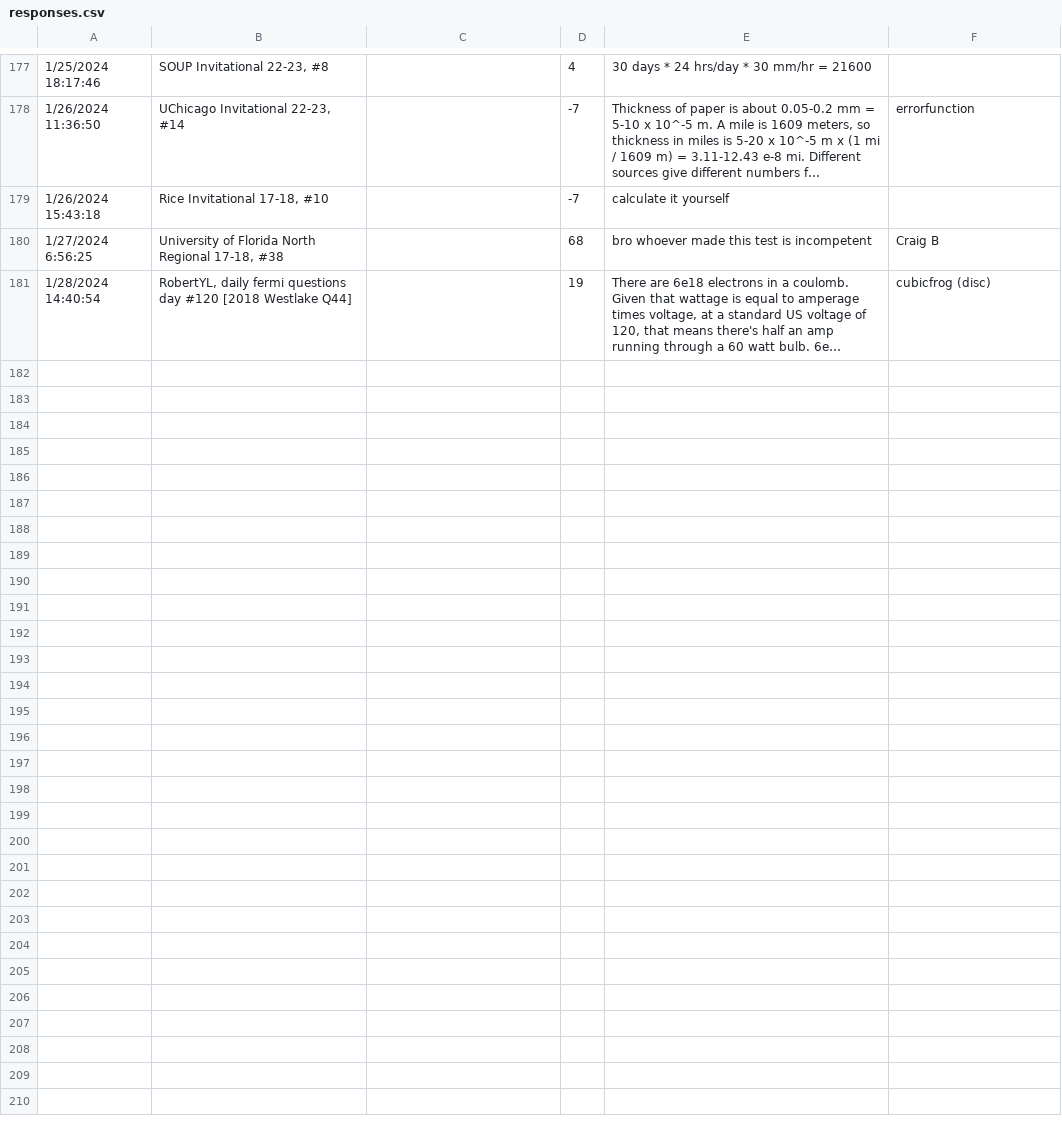
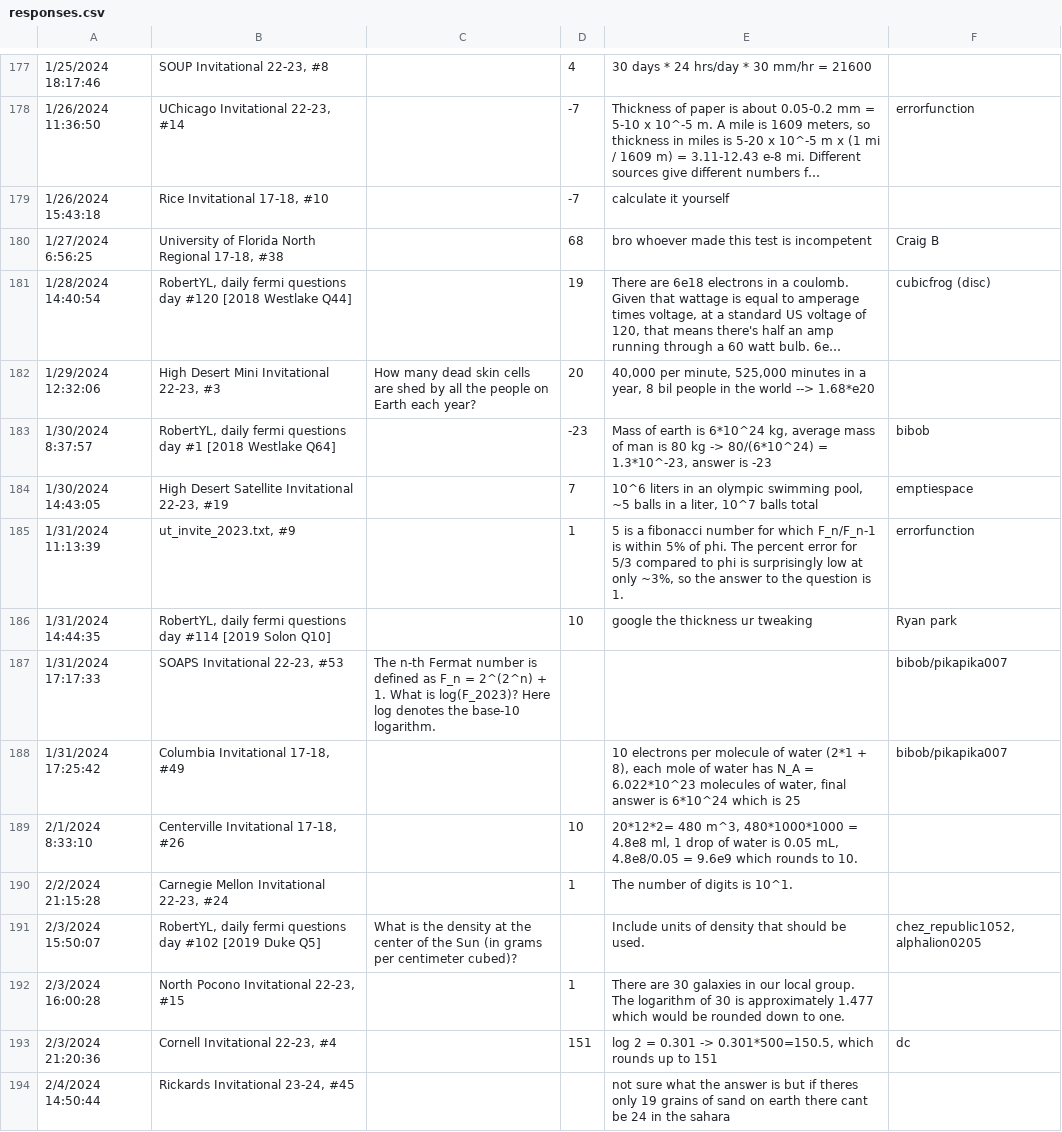
Before and after one commit to landy8697/open-scioly-fermi, a CSV file: corrections/responses.csv, drawn as a sheet; only a part is shown, gaps mark what is left out; long unchanged cells end in …; the diff covers the shown part only; the diff names each change by its address in the sheet, - before the commit and + after, or states it on an @@ line.

```diff
--- a/corrections/responses.csv
+++ b/corrections/responses.csv
+row 182: 1/29/2024 12:32:06 | High Desert Mini Invitational 22-23, #3 | How many dead skin cells are shed by all the people on Earth each year? | 20 | 40,000 per minute, 525,000 minutes in a year, 8 bil people in the world --> 1.68*e20
+row 183: 1/30/2024 8:37:57 | RobertYL, daily fermi questions day #1 [2018 Westlake Q64] |  | -23 | Mass of earth is 6*10^24 kg, average mass of man is 80 kg -> 80/(6*10^24) = 1.3*10^-23, answer is -23 | bibob
+row 184: 1/30/2024 14:43:05 | High Desert Satellite Invitational 22-23, #19 |  | 7 | 10^6 liters in an olympic swimming pool, ~5 balls in a liter, 10^7 balls total | emptiespace
+row 185: 1/31/2024 11:13:39 | ut_invite_2023.txt, #9 |  | 1 | 5 is a fibonacci number for which F_n/F_n-1 is within 5% of phi. The percent error for 5/3 compared to phi is surprisingly low at only ~3%, so the answer to the question is 1. | errorfunction
+row 186: 1/31/2024 14:44:35 | RobertYL, daily fermi questions day #114 [2019 Solon Q10] |  | 10 | google the thickness ur tweaking | Ryan park
+row 187: 1/31/2024 17:17:33 | SOAPS Invitational 22-23, #53 | The n-th Fermat number is defined as F_n = 2^(2^n) + 1. What is log(F_2023)? Here log denotes the base-10 logarithm. |  |  | bibob/pikapika007
+row 188: 1/31/2024 17:25:42 | Columbia Invitational 17-18, #49 |  |  | 10 electrons per molecule of water (2*1 + 8), each mole of water has N_A = 6.022*10^23 molecules of water, final answer is 6*10^24 which is 25 | bibob/pikapika007
+row 189: 2/1/2024 8:33:10 | Centerville Invitational 17-18, #26 |  | 10 | 20*12*2= 480 m^3, 480*1000*1000 = 4.8e8 ml, 1 drop of water is 0.05 mL, 4.8e8/0.05 = 9.6e9 which rounds to 10.
+row 190: 2/2/2024 21:15:28 | Carnegie Mellon Invitational 22-23, #24 |  | 1 | The number of digits is 10^1.
+row 191: 2/3/2024 15:50:07 | RobertYL, daily fermi questions day #102 [2019 Duke Q5] | What is the density at the center of the Sun (in grams per centimeter cubed)? |  | Include units of density that should be used. | chez_republic1052, alphalion0205
+row 192: 2/3/2024 16:00:28 | North Pocono Invitational 22-23, #15 |  | 1 | There are 30 galaxies in our local group. The logarithm of 30 is approximately 1.477 which would be rounded down to one.
+row 193: 2/3/2024 21:20:36 | Cornell Invitational 22-23, #4 |  | 151 | log 2 = 0.301 -> 0.301*500=150.5, which rounds up to 151 | dc
+row 194: 2/4/2024 14:50:44 | Rickards Invitational 23-24, #45 |  |  | not sure what the answer is but if theres only 19 grains of sand on earth there cant be 24 in the sahara
```
Also changed, not shown: 12 added rows elsewhere in this file, 16 other files.
